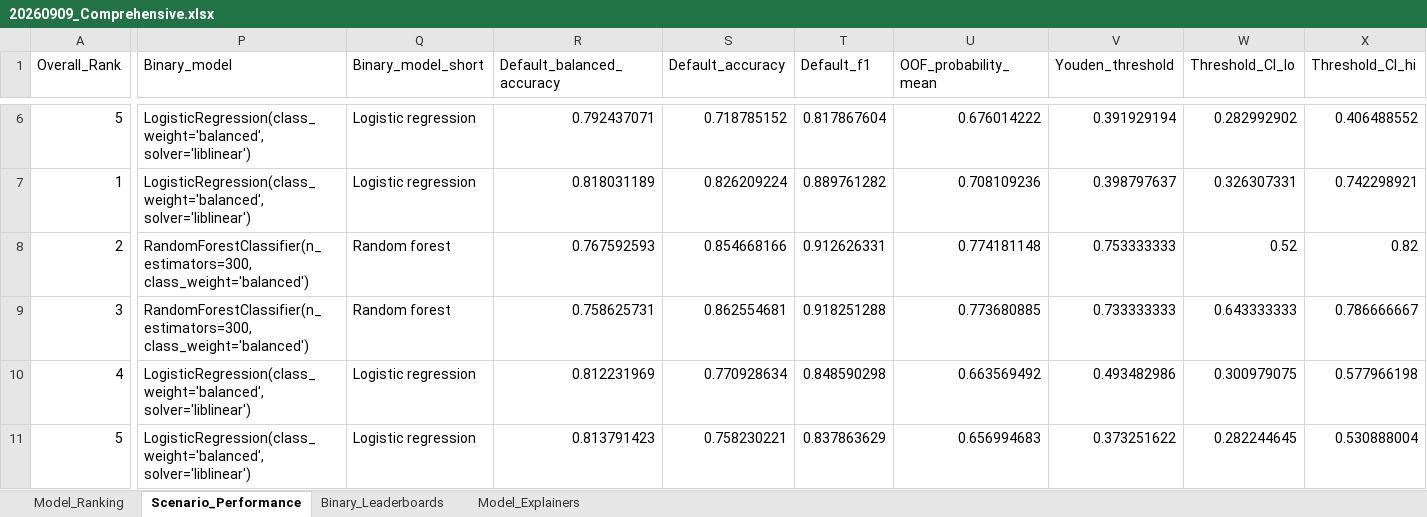
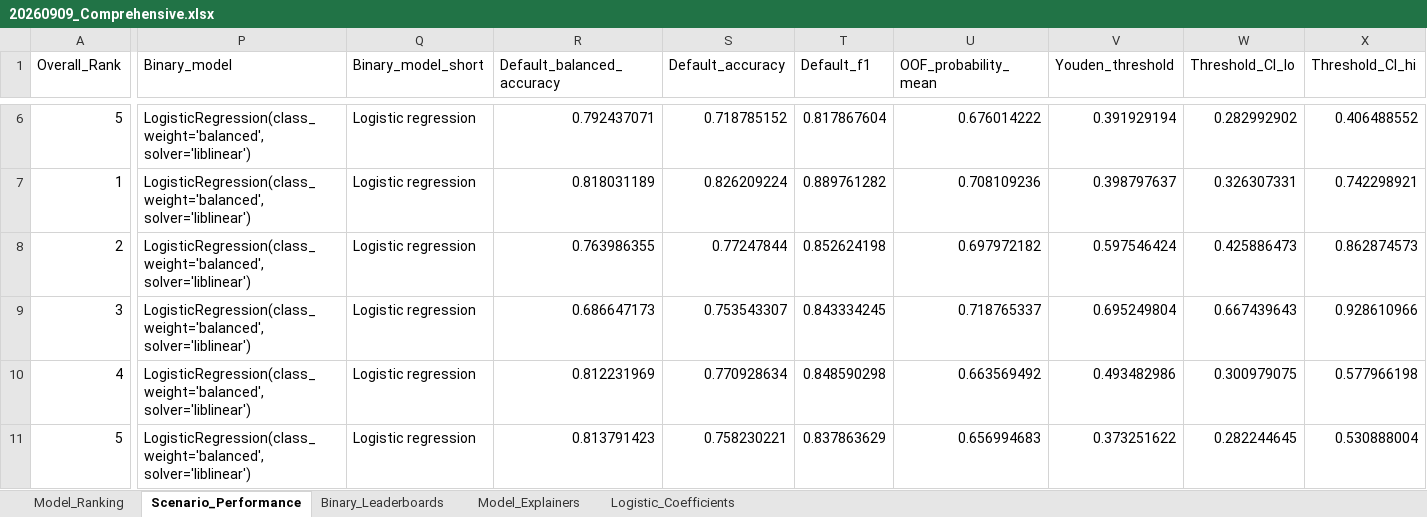
Before and after one commit to dreamcheap2000/Stroke, an Excel workbook: 20260909_Comprehensive.xlsx, sheet Scenario_Performance, drawn as a sheet; only a part is shown, gaps mark what is left out; values as stored, in another font and other column widths than the file's, no borders; the diff covers the shown part only; the diff names each change by its address in the sheet, - before the commit and + after, or states it on an @@ line.

```diff
--- a/20260909_Comprehensive.xlsx (sheet Scenario_Performance)
+++ b/20260909_Comprehensive.xlsx (sheet Scenario_Performance)
+sheet tab: Logistic_Coefficients
-P8:P9 (Binary_model): RandomForestClassifier(n_estimators=300, class_weight='balanced')
+P8:P9 (Binary_model): LogisticRegression(class_weight='balanced', solver='liblinear')
-Q8:Q9 (Binary_model_short): Random forest
+Q8:Q9 (Binary_model_short): Logistic regression
-R8 (Default_balanced_accuracy): 0.767592593
+R8 (Default_balanced_accuracy): 0.763986355
-S8 (Default_accuracy): 0.854668166
+S8 (Default_accuracy): 0.77247844
-T8 (Default_f1): 0.912626331
+T8 (Default_f1): 0.852624198
-U8 (OOF_probability_mean): 0.774181148
+U8 (OOF_probability_mean): 0.697972182
-V8 (Youden_threshold): 0.753333333
+V8 (Youden_threshold): 0.597546424
-W8 (Threshold_CI_lo): 0.52
+W8 (Threshold_CI_lo): 0.425886473
-X8 (Threshold_CI_hi): 0.82
+X8 (Threshold_CI_hi): 0.862874573
-R9 (Default_balanced_accuracy): 0.758625731
+R9 (Default_balanced_accuracy): 0.686647173
-S9 (Default_accuracy): 0.862554681
+S9 (Default_accuracy): 0.753543307
-T9 (Default_f1): 0.918251288
+T9 (Default_f1): 0.843334245
-U9 (OOF_probability_mean): 0.773680885
+U9 (OOF_probability_mean): 0.718765337
-V9 (Youden_threshold): 0.733333333
+V9 (Youden_threshold): 0.695249804
-W9 (Threshold_CI_lo): 0.643333333
+W9 (Threshold_CI_lo): 0.667439643
-X9 (Threshold_CI_hi): 0.786666667
+X9 (Threshold_CI_hi): 0.928610966
```
Also changed, not shown: 30 edited cells elsewhere in this sheet, sheet Binary_Leaderboards, 3 other files.
